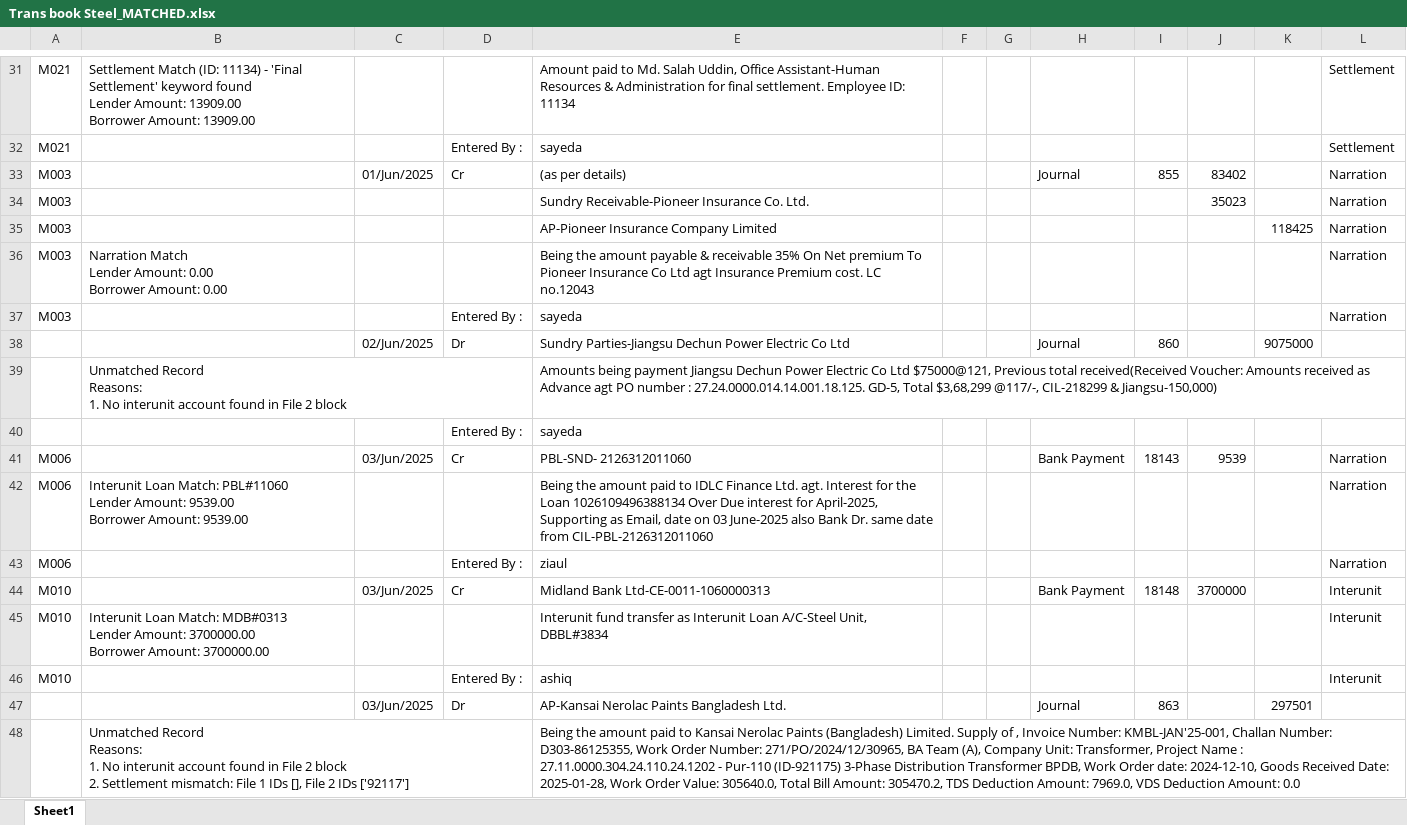
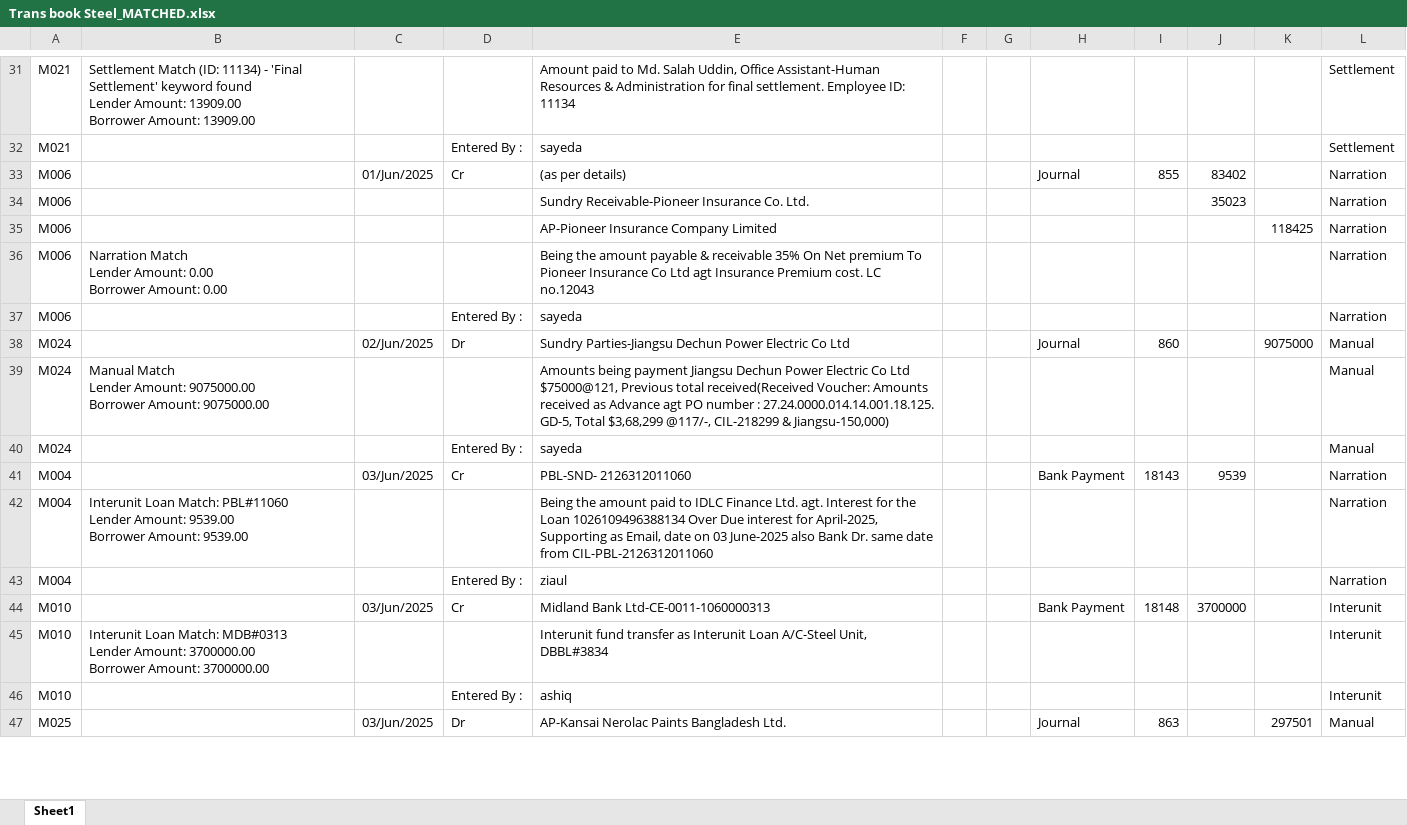
Before and after one commit to m-islam-ciplc/Interunit-Loan-Recon, an Excel workbook: Resources/Steel-Trans/Trans book Steel_MATCHED.xlsx, sheet Sheet1, drawn as a sheet; only a part is shown, gaps mark what is left out; values as stored, in another font and other column widths than the file's, no cell formats; removed rows and columns are numbered as before the commit, all else as after; ↵ is a line break in a cell; the diff covers the shown part only; the diff names each change by its address in the sheet, - before the commit and + after, or states it on an @@ line.

```diff
--- a/Resources/Steel-Trans/Trans book Steel_MATCHED.xlsx (sheet Sheet1)
+++ b/Resources/Steel-Trans/Trans book Steel_MATCHED.xlsx (sheet Sheet1)
-A33:A37: M003
+A33:A37: M006
-A38: (empty)
+A38: M024
-L38: (empty)
+L38: Manual
-row 39:  | Unmatched Record ↵ Reasons: ↵ 1. No interunit account found in File 2 block |  |  | Amounts being payment Jiangsu Dechun Power Electric Co Ltd $75000@121, Previous total received(Received Voucher: Amounts received as Advance agt PO number : 27.24.0000.014.14.001.18.125. GD-5, Total $3,68,299 @117/-, CIL-218299 & Jiangsu-150,000)
-row 40:  |  |  | Entered By : | sayeda
+row 39: M024 | Manual Match ↵ Lender Amount: 9075000.00 ↵ Borrower Amount: 9075000.00 |  |  | Amounts being payment Jiangsu Dechun Power Electric Co Ltd $75000@121, Previous total received(Received Voucher: Amounts received as Advance agt PO number : 27.24.0000.014.14.001.18.125. GD-5, Total $3,68,299 @117/-, CIL-218299 & Jiangsu-150,000) |  |  |  |  |  |  | Manual
+row 40: M024 |  |  | Entered By : | sayeda |  |  |  |  |  |  | Manual
-A41:A43: M006
+A41:A43: M004
-A47: (empty)
+A47: M025
-L47: (empty)
+L47: Manual
-row 48:  | Unmatched Record ↵ Reasons: ↵ 1. No interunit account found in File 2 block ↵ 2. Settlement mismatch: File 1 IDs [], File 2 IDs ['92117'] |  |  | Being the amount paid to Kansai Nerolac Paints (Bangladesh) Limited. Supply of , Invoice Number: KMBL-JAN'25-001, Challan Number: D303-86125355, Work Order Number: 271/PO/2024/12/30965, BA Team (A), Company Unit: Transformer, Project Name : 27.11.0000.304.24.110.24.1202 - Pur-110 (ID-921175) 3-Phase Distribution Transformer BPDB, Work Order date: 2024-12-10, Goods Received Date: 2025-01-28, Work Order Value: 305640.0, Total Bill Amount: 305470.2, TDS Deduction Amount: 7969.0, VDS Deduction Amount: 0.0
```
Also changed, not shown: 64 added rows, 63 removed rows and 76 edited cells elsewhere in this sheet, cell formats, Resources/New Geo to Steel_MATCHED.xlsx, Resources/New Steel to Geo_MATCHED.xlsx, 17 other files.
